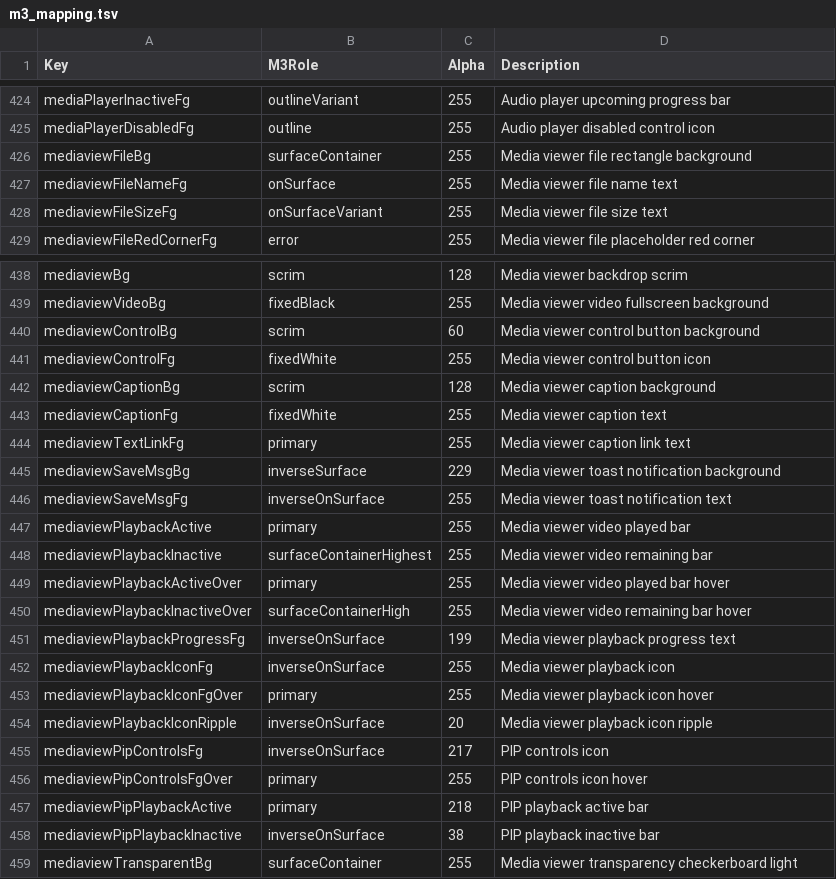
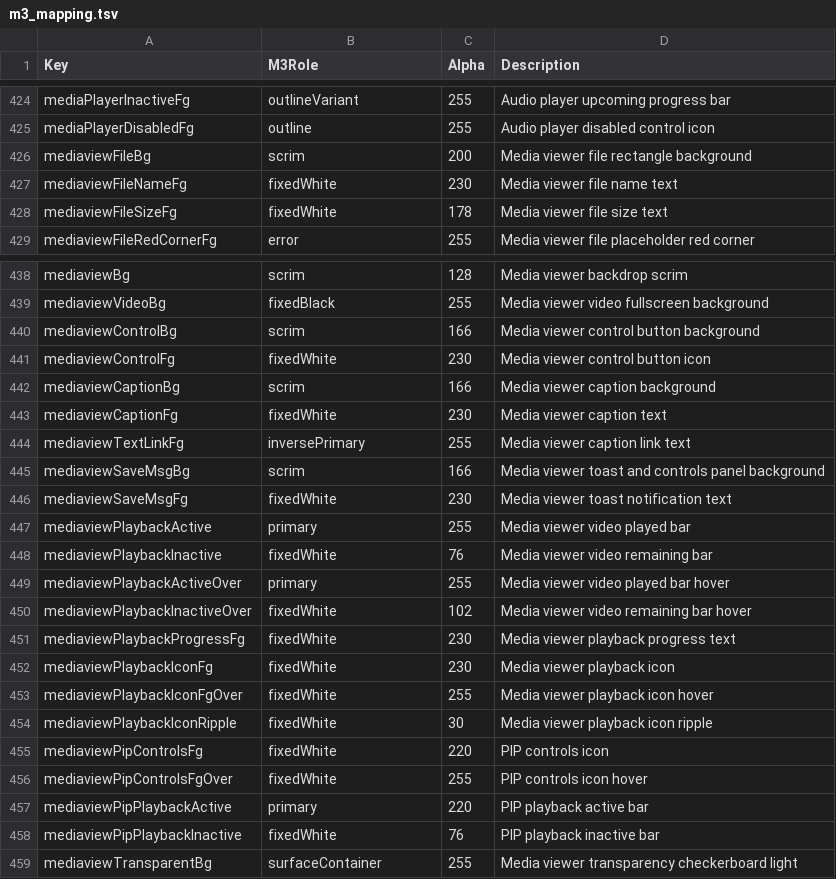
Before and after one commit to anglezz-awp/PixelGram, a TSV file: Telegram/SourceFiles/ui/m3_mapping.tsv, drawn as a sheet; only a part is shown, gaps mark what is left out; the diff covers the shown part only.

Commit message:
fix(group1): update mediaview controls, captions, and chat media timestamps in m3_mapping.tsv

```diff
--- a/Telegram/SourceFiles/ui/m3_mapping.tsv
+++ b/Telegram/SourceFiles/ui/m3_mapping.tsv
@@ -425,5 +425,5 @@ mediaPlayerInactiveFg	outlineVariant	255	Audio player upcoming progress bar
 mediaPlayerDisabledFg	outline	255	Audio player disabled control icon
-mediaviewFileBg	surfaceContainer	255	Media viewer file rectangle background
-mediaviewFileNameFg	onSurface	255	Media viewer file name text
-mediaviewFileSizeFg	onSurfaceVariant	255	Media viewer file size text
+mediaviewFileBg	scrim	200	Media viewer file rectangle background
+mediaviewFileNameFg	fixedWhite	230	Media viewer file name text
+mediaviewFileSizeFg	fixedWhite	178	Media viewer file size text
 mediaviewFileRedCornerFg	error	255	Media viewer file placeholder red corner
@@ -439,21 +439,21 @@ mediaviewBg	scrim	128	Media viewer backdrop scrim
 mediaviewVideoBg	fixedBlack	255	Media viewer video fullscreen background
-mediaviewControlBg	scrim	60	Media viewer control button background
-mediaviewControlFg	fixedWhite	255	Media viewer control button icon
-mediaviewCaptionBg	scrim	128	Media viewer caption background
-mediaviewCaptionFg	fixedWhite	255	Media viewer caption text
-mediaviewTextLinkFg	primary	255	Media viewer caption link text
-mediaviewSaveMsgBg	inverseSurface	229	Media viewer toast notification background
-mediaviewSaveMsgFg	inverseOnSurface	255	Media viewer toast notification text
+mediaviewControlBg	scrim	166	Media viewer control button background
+mediaviewControlFg	fixedWhite	230	Media viewer control button icon
+mediaviewCaptionBg	scrim	166	Media viewer caption background
+mediaviewCaptionFg	fixedWhite	230	Media viewer caption text
+mediaviewTextLinkFg	inversePrimary	255	Media viewer caption link text
+mediaviewSaveMsgBg	scrim	166	Media viewer toast and controls panel background
+mediaviewSaveMsgFg	fixedWhite	230	Media viewer toast notification text
 mediaviewPlaybackActive	primary	255	Media viewer video played bar
-mediaviewPlaybackInactive	surfaceContainerHighest	255	Media viewer video remaining bar
+mediaviewPlaybackInactive	fixedWhite	76	Media viewer video remaining bar
 mediaviewPlaybackActiveOver	primary	255	Media viewer video played bar hover
-mediaviewPlaybackInactiveOver	surfaceContainerHigh	255	Media viewer video remaining bar hover
-mediaviewPlaybackProgressFg	inverseOnSurface	199	Media viewer playback progress text
-mediaviewPlaybackIconFg	inverseOnSurface	255	Media viewer playback icon
-mediaviewPlaybackIconFgOver	primary	255	Media viewer playback icon hover
-mediaviewPlaybackIconRipple	inverseOnSurface	20	Media viewer playback icon ripple
-mediaviewPipControlsFg	inverseOnSurface	217	PIP controls icon
-mediaviewPipControlsFgOver	primary	255	PIP controls icon hover
-mediaviewPipPlaybackActive	primary	218	PIP playback active bar
-mediaviewPipPlaybackInactive	inverseOnSurface	38	PIP playback inactive bar
+mediaviewPlaybackInactiveOver	fixedWhite	102	Media viewer video remaining bar hover
+mediaviewPlaybackProgressFg	fixedWhite	230	Media viewer playback progress text
+mediaviewPlaybackIconFg	fixedWhite	230	Media viewer playback icon
+mediaviewPlaybackIconFgOver	fixedWhite	255	Media viewer playback icon hover
+mediaviewPlaybackIconRipple	fixedWhite	30	Media viewer playback icon ripple
+mediaviewPipControlsFg	fixedWhite	220	PIP controls icon
+mediaviewPipControlsFgOver	fixedWhite	255	PIP controls icon hover
+mediaviewPipPlaybackActive	primary	220	PIP playback active bar
+mediaviewPipPlaybackInactive	fixedWhite	76	PIP playback inactive bar
 mediaviewTransparentBg	surfaceContainer	255	Media viewer transparency checkerboard light
```
Also changed, not shown: 7 edited cells elsewhere in this file, 2 other files.
